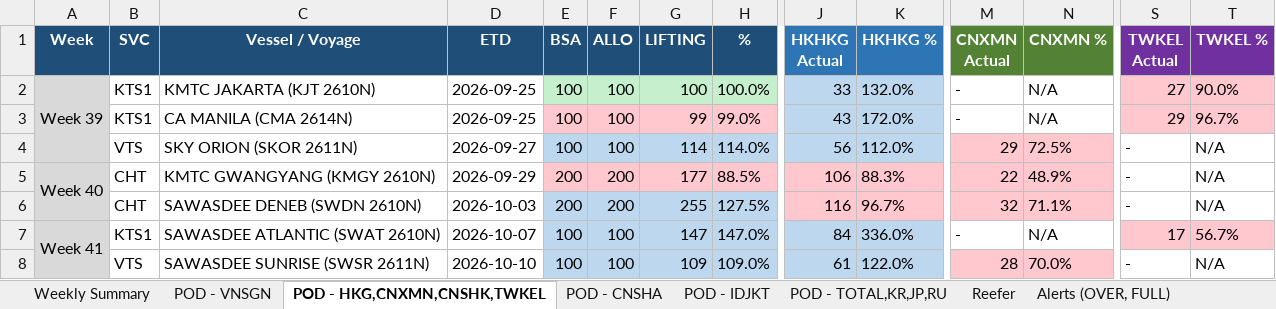
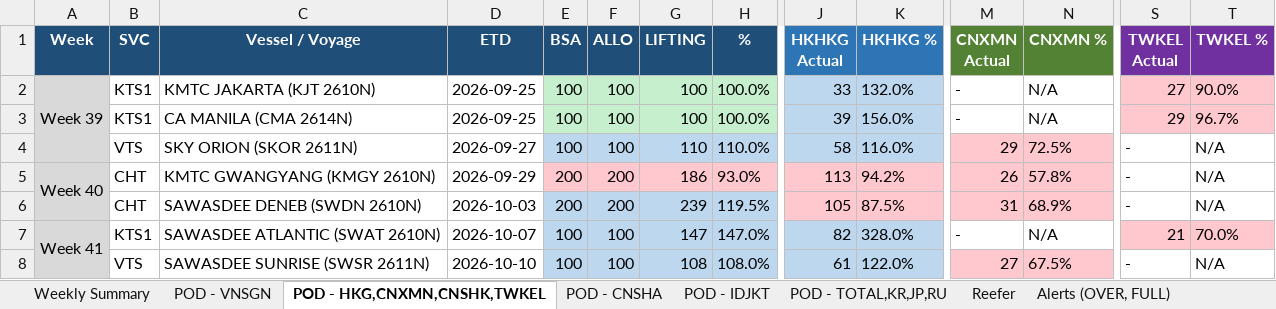
Before and after one commit to NarisaraM/daily-booking-bsa-dashboard, an Excel workbook: Daily_Booking_Status_Report.xlsx, sheet POD - HKG,CNXMN,CNSHK,TWKEL, drawn as a sheet; only a part is shown, gaps mark what is left out; values as stored, in another font and other column widths than the file's, no borders; the diff covers the shown part only; the diff names each change by its address in the sheet, - before the commit and + after, or states it on an @@ line.

```diff
--- a/Daily_Booking_Status_Report.xlsx (sheet POD - HKG,CNXMN,CNSHK,TWKEL)
+++ b/Daily_Booking_Status_Report.xlsx (sheet POD - HKG,CNXMN,CNSHK,TWKEL)
-E3:H3 fill: #FFC7CE
+E3:H3 fill: #C6EFCE
-G3 (LIFTING): 99
+G3 (LIFTING): 100
-H3 (%): 99.0%
+H3 (%): 100.0%
-J3 (HKHKG Actual): 43
+J3 (HKHKG Actual): 39
-K3 (HKHKG %): 172.0%
+K3 (HKHKG %): 156.0%
-G4 (LIFTING): 114
+G4 (LIFTING): 110
-H4 (%): 114.0%
+H4 (%): 110.0%
-J4 (HKHKG Actual): 56
+J4 (HKHKG Actual): 58
-K4 (HKHKG %): 112.0%
+K4 (HKHKG %): 116.0%
-G5 (LIFTING): 177
+G5 (LIFTING): 186
-H5 (%): 88.5%
+H5 (%): 93.0%
-J5 (HKHKG Actual): 106
+J5 (HKHKG Actual): 113
-K5 (HKHKG %): 88.3%
+K5 (HKHKG %): 94.2%
-M5 (CNXMN Actual): 22
+M5 (CNXMN Actual): 26
-N5 (CNXMN %): 48.9%
+N5 (CNXMN %): 57.8%
-G6 (LIFTING): 255
+G6 (LIFTING): 239
-H6 (%): 127.5%
+H6 (%): 119.5%
-J6 (HKHKG Actual): 116
+J6 (HKHKG Actual): 105
-K6 (HKHKG %): 96.7%
+K6 (HKHKG %): 87.5%
-M6 (CNXMN Actual): 32
+M6 (CNXMN Actual): 31
-N6 (CNXMN %): 71.1%
+N6 (CNXMN %): 68.9%
-J7 (HKHKG Actual): 84
+J7 (HKHKG Actual): 82
-K7 (HKHKG %): 336.0%
+K7 (HKHKG %): 328.0%
-S7 (TWKEL Actual): 17
+S7 (TWKEL Actual): 21
-T7 (TWKEL %): 56.7%
+T7 (TWKEL %): 70.0%
-G8 (LIFTING): 109
+G8 (LIFTING): 108
-H8 (%): 109.0%
+H8 (%): 108.0%
-M8 (CNXMN Actual): 28
+M8 (CNXMN Actual): 27
-N8 (CNXMN %): 70.0%
+N8 (CNXMN %): 67.5%
```
Also changed, not shown: 6 added rows, 18 edited cells and cell formats elsewhere in this sheet, sheet POD - TOTAL,KR,JP,RU, sheet Weekly Summary, sheet Reefer, sheet POD - VNSGN, sheet Alerts (OVER, FULL), sheet POD - IDJKT, 1 more sheet, 4 other files.
